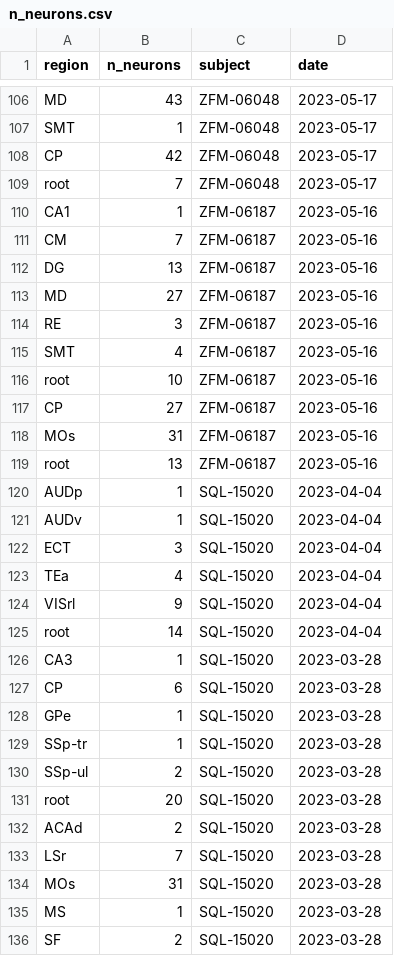
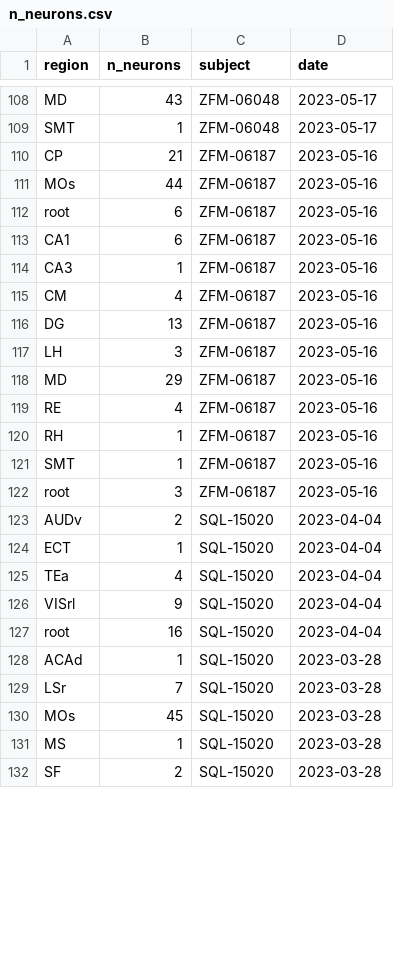
Before and after one commit to ja-94/psychedelics, a CSV file: Data/n_neurons.csv, drawn as a sheet; only a part is shown, gaps mark what is left out; the diff covers the shown part only.

```diff
--- a/Data/n_neurons.csv
+++ b/Data/n_neurons.csv
@@ -107,29 +109,23 @@ MD,43,ZFM-06048,2023-05-17
 SMT,1,ZFM-06048,2023-05-17
-CP,42,ZFM-06048,2023-05-17
-root,7,ZFM-06048,2023-05-17
-CA1,1,ZFM-06187,2023-05-16
-CM,7,ZFM-06187,2023-05-16
+CP,21,ZFM-06187,2023-05-16
+MOs,44,ZFM-06187,2023-05-16
+root,6,ZFM-06187,2023-05-16
+CA1,6,ZFM-06187,2023-05-16
+CA3,1,ZFM-06187,2023-05-16
+CM,4,ZFM-06187,2023-05-16
 DG,13,ZFM-06187,2023-05-16
-MD,27,ZFM-06187,2023-05-16
-RE,3,ZFM-06187,2023-05-16
-SMT,4,ZFM-06187,2023-05-16
-root,10,ZFM-06187,2023-05-16
-CP,27,ZFM-06187,2023-05-16
-MOs,31,ZFM-06187,2023-05-16
-root,13,ZFM-06187,2023-05-16
-AUDp,1,SQL-15020,2023-04-04
-AUDv,1,SQL-15020,2023-04-04
-ECT,3,SQL-15020,2023-04-04
+LH,3,ZFM-06187,2023-05-16
+MD,29,ZFM-06187,2023-05-16
+RE,4,ZFM-06187,2023-05-16
+RH,1,ZFM-06187,2023-05-16
+SMT,1,ZFM-06187,2023-05-16
+root,3,ZFM-06187,2023-05-16
+AUDv,2,SQL-15020,2023-04-04
+ECT,1,SQL-15020,2023-04-04
 TEa,4,SQL-15020,2023-04-04
 VISrl,9,SQL-15020,2023-04-04
-root,14,SQL-15020,2023-04-04
-CA3,1,SQL-15020,2023-03-28
-CP,6,SQL-15020,2023-03-28
-GPe,1,SQL-15020,2023-03-28
-SSp-tr,1,SQL-15020,2023-03-28
-SSp-ul,2,SQL-15020,2023-03-28
-root,20,SQL-15020,2023-03-28
-ACAd,2,SQL-15020,2023-03-28
+root,16,SQL-15020,2023-04-04
+ACAd,1,SQL-15020,2023-03-28
 LSr,7,SQL-15020,2023-03-28
-MOs,31,SQL-15020,2023-03-28
+MOs,45,SQL-15020,2023-03-28
 MS,1,SQL-15020,2023-03-28
```
Also changed, not shown: 7 added rows, 3 removed rows, 22 moved rows and 15 edited cells elsewhere in this file, 4 other files.
